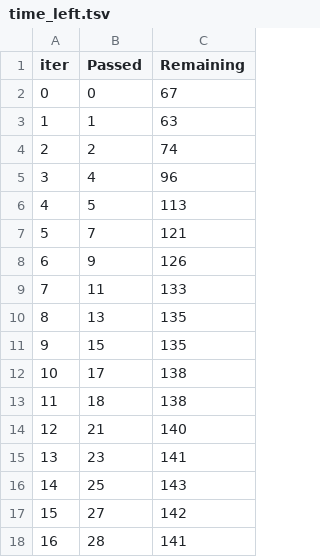
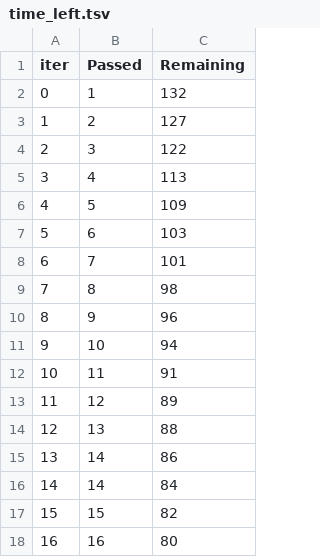
Before and after one commit to nari1234562/ML-End-to-End-Project, a TSV file: catboost_info/time_left.tsv, drawn as a sheet; only a part is shown; the diff covers the shown part only.

```diff
--- a/catboost_info/time_left.tsv
+++ b/catboost_info/time_left.tsv
@@ -1,18 +1,18 @@
 iter	Passed	Remaining
-0	0	67
-1	1	63
-2	2	74
-3	4	96
-4	5	113
-5	7	121
-6	9	126
-7	11	133
-8	13	135
-9	15	135
-10	17	138
-11	18	138
-12	21	140
-13	23	141
-14	25	143
-15	27	142
-16	28	141
+0	1	132
+1	2	127
+2	3	122
+3	4	113
+4	5	109
+5	6	103
+6	7	101
+7	8	98
+8	9	96
+9	10	94
+10	11	91
+11	12	89
+12	13	88
+13	14	86
+14	14	84
+15	15	82
+16	16	80
```
Also changed, not shown: 165 edited cells elsewhere in this file, 10 other files.
